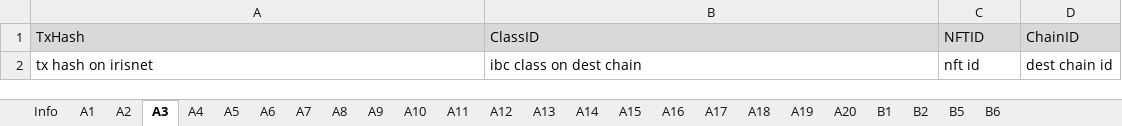
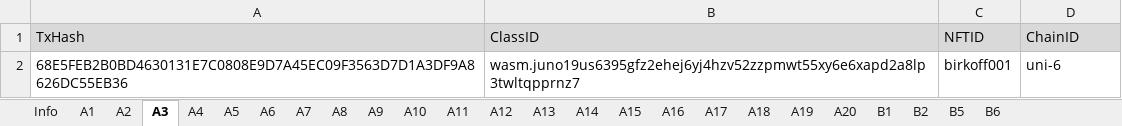
Before and after one commit to game-of-nfts/gon-evidence, an Excel workbook: OlegBirkoff/evidence.xlsx, sheet A3, drawn as a sheet; values as stored, in another font and other column widths than the file's, no borders; removed rows and columns are numbered as before the commit, all else as after; the diff names each change by its address in the sheet, - before the commit and + after, or states it on an @@ line.

```diff
--- a/OlegBirkoff/evidence.xlsx (sheet A3)
+++ b/OlegBirkoff/evidence.xlsx (sheet A3)
-row 2: tx hash on irisnet | ibc class on dest chain | nft id | dest chain id
+row 2: 68E5FEB2B0BD4630131E7C0808E9D7A45EC09F3563D7D1A3DF9A8626DC55EB36 | wasm.juno19us6395gfz2ehej6yj4hzv52zzpmwt55xy6e6xapd2a8lp3twltqpprnz7 | birkoff001 | uni-6
```
Also changed, not shown: sheet A2, sheet A5, sheet A4, sheet A6, sheet A1.
